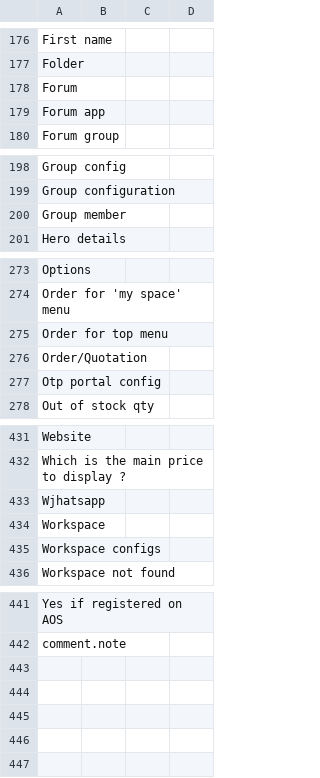
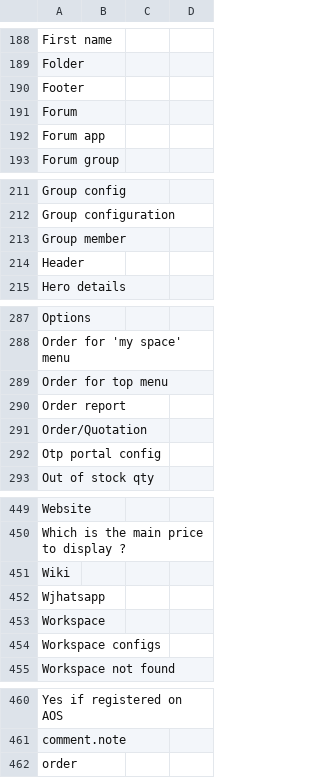
Before and after one commit to axelor/axelor-portal, a CSV file: src/main/resources/i18n/messages.csv, drawn as a sheet; only a part is shown, gaps mark what is left out; the diff covers the shown part only.

```diff
--- a/src/main/resources/i18n/messages.csv
+++ b/src/main/resources/i18n/messages.csv
@@ -177,2 +189,3 @@
 "Folder",,,
+"Footer",,,
 "Forum",,,
@@ -200,2 +213,3 @@
 "Group member",,,
+"Header",,,
 "Hero details",,,
@@ -275,2 +289,3 @@
 "Order for top menu",,,
+"Order report",,,
 "Order/Quotation",,,
@@ -432,2 +450,3 @@
 "Which is the main price to display ?",,,
+"Wiki",,,
 "Wjhatsapp",,,
@@ -442 +461,2 @@
 "comment.note",,,
+"order",,,
```
Also changed, not shown: 15 added rows elsewhere in this file, src/main/resources/i18n/messages_en.csv, src/main/resources/i18n/messages_fr.csv, 15 other files.
